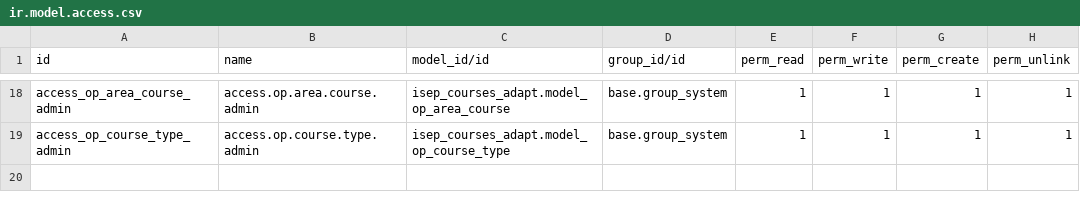
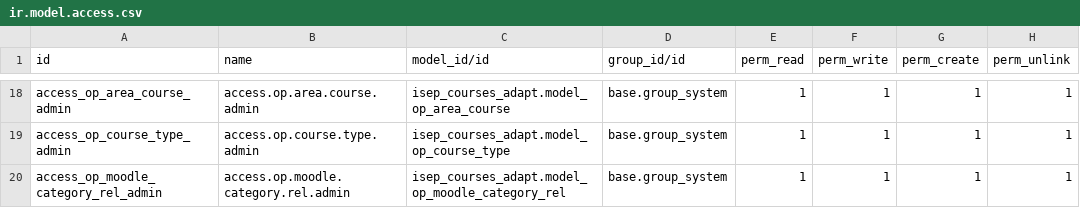
Before and after one commit to jhomson-isep/Python_test, a CSV file: isep_courses_adapt/security/ir.model.access.csv, drawn as a sheet; only a part is shown, gaps mark what is left out.

```diff
--- a/isep_courses_adapt/security/ir.model.access.csv
+++ b/isep_courses_adapt/security/ir.model.access.csv
@@ -19 +19,2 @@ access_op_area_course_admin,access.op.area.course.admin,isep_courses_adapt.model
 access_op_course_type_admin,access.op.course.type.admin,isep_courses_adapt.model_op_course_type,base.group_system,1,1,1,1
+access_op_moodle_category_rel_admin,access.op.moodle.category.rel.admin,isep_courses_adapt.model_op_moodle_category_rel,base.group_system,1,1,1,1
```
Also changed, not shown: 5 other files.
